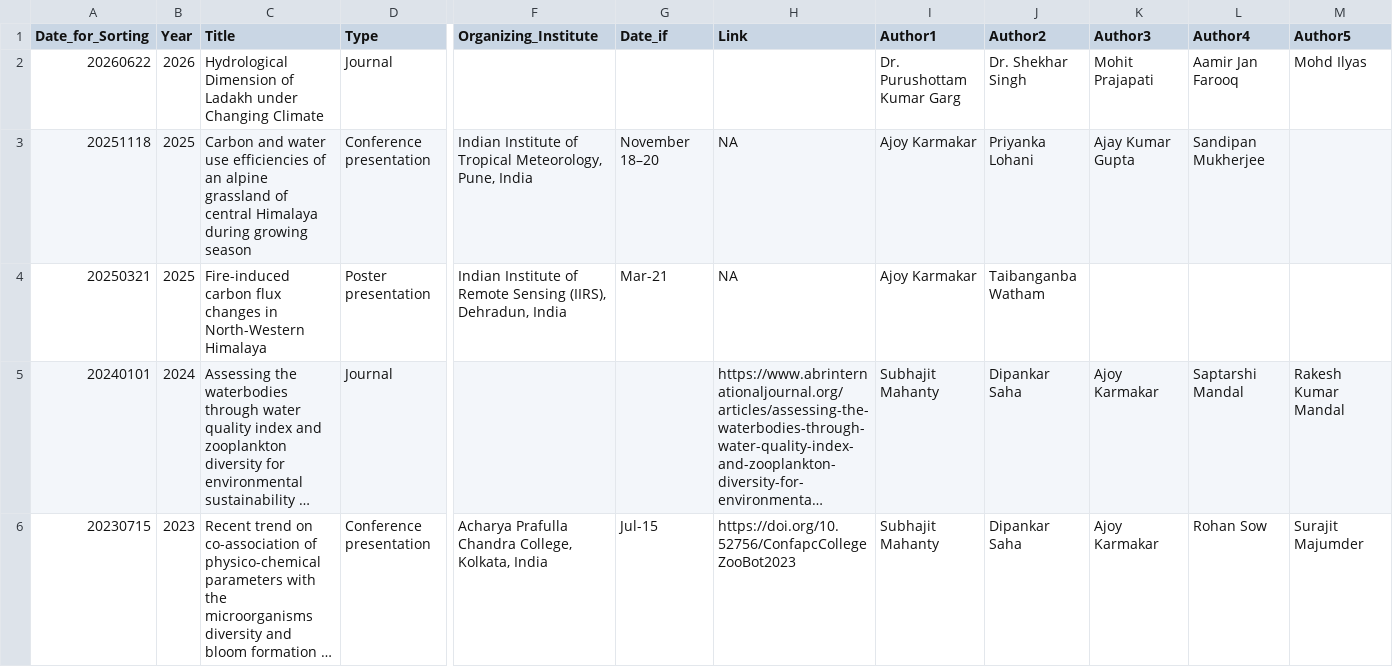
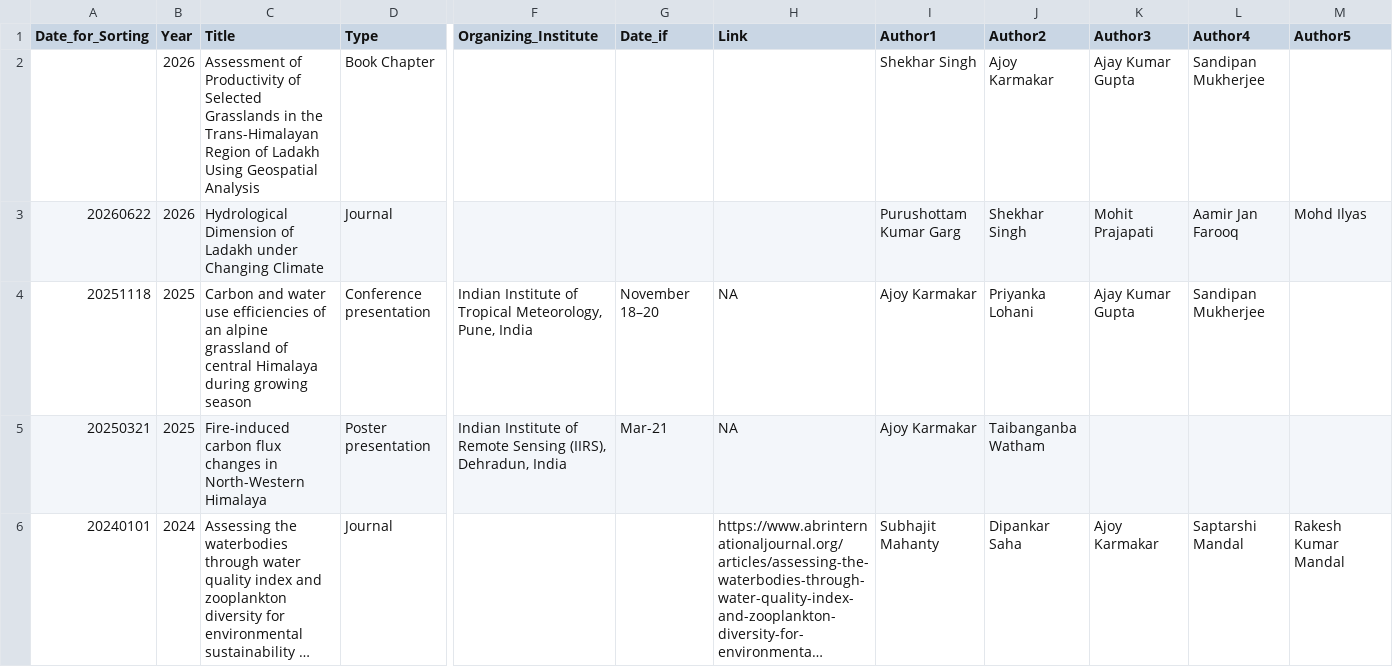
Before and after one commit to ajoyk11/ajoyk11.github.io, a CSV file: Publication_Details.csv, drawn as a sheet; only a part is shown, gaps mark what is left out; the shorter side is filled out with more unchanged rows; long unchanged cells end in …; addresses are those after the commit; rows hold the shown columns only; the diff names each change by its address in the sheet, - before the commit and + after, or states it on an @@ line.

```diff
--- a/Publication_Details.csv
+++ b/Publication_Details.csv
+row 2:  | 2026 | Assessment of Productivity of Selected Grasslands in the Trans-Himalayan Region of Ladakh Using Geospatial Analysis | Book Chapter |  |  |  | Shekhar Singh | Ajoy Karmakar | Ajay Kumar Gupta | Sandipan Mukherjee
-I3 (Author1): Dr. Purushottam Kumar Garg
+I3 (Author1): Purushottam Kumar Garg
-J3 (Author2): Dr. Shekhar Singh
+J3 (Author2): Shekhar Singh
```
Also changed, not shown: 10 other files.
